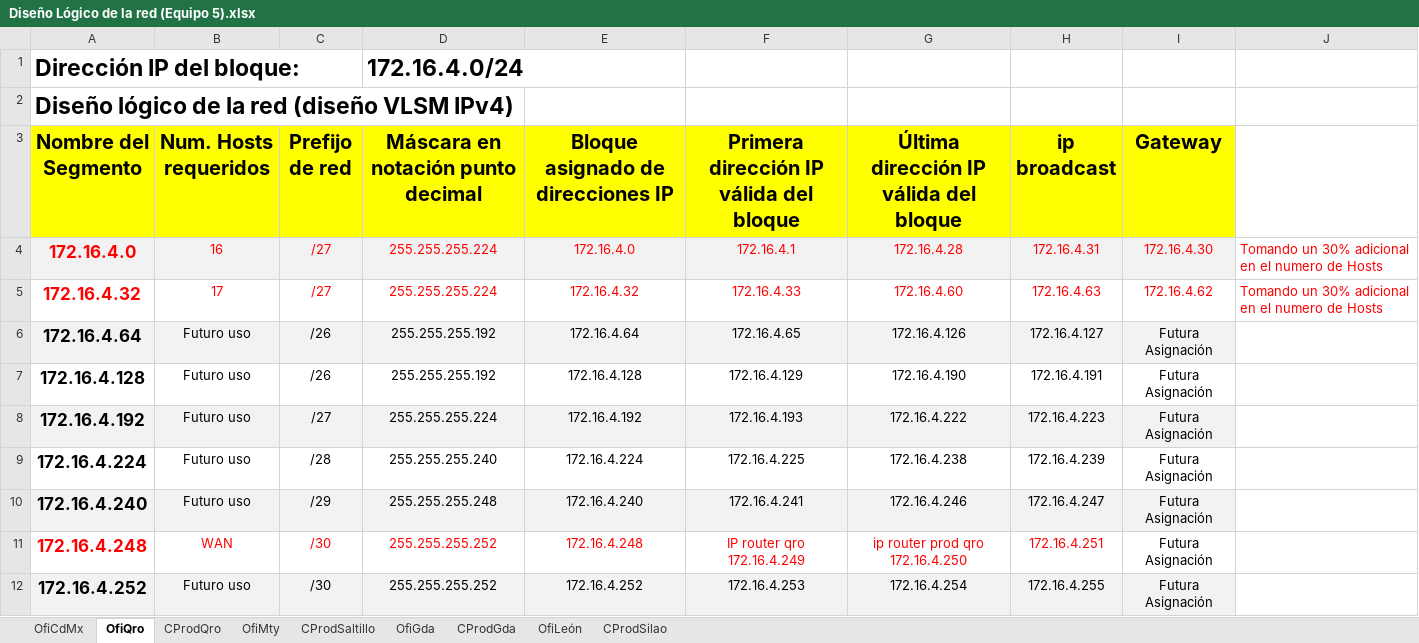
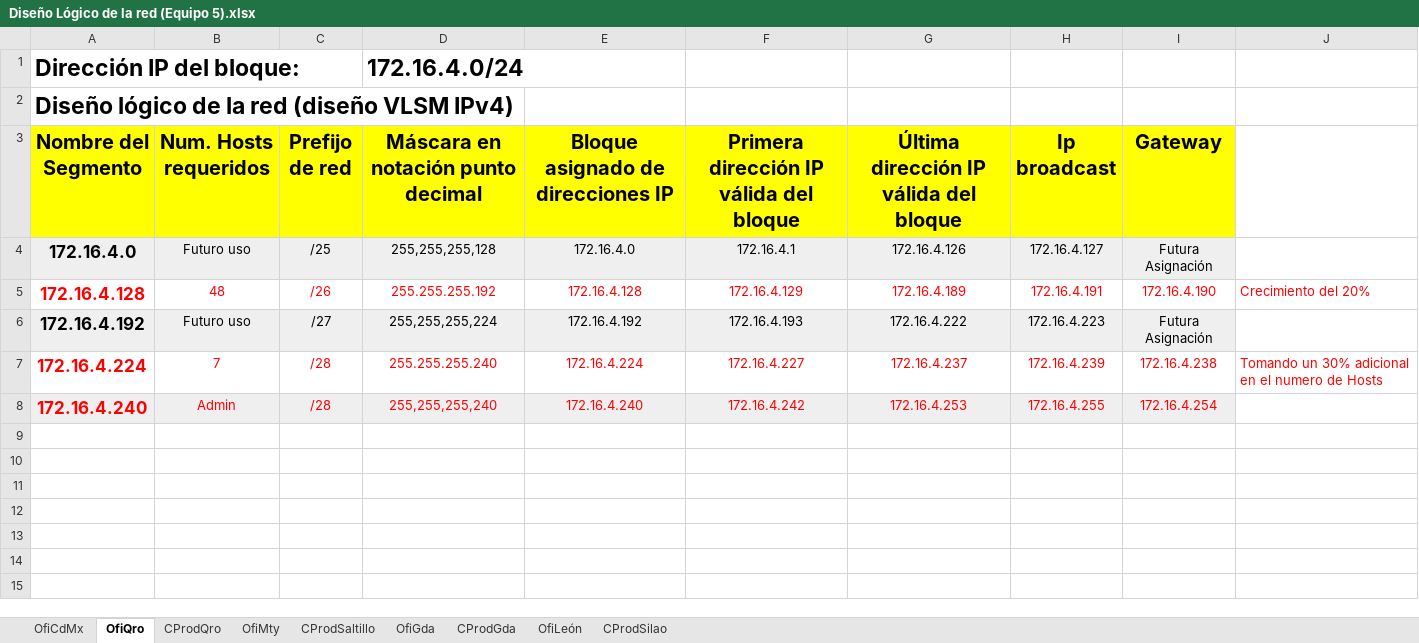
Before and after one commit to OctavioRguez/Network_Design, an Excel workbook: Diseño Lógico de la red (Equipo 5).xlsx, sheet OfiQro, drawn as a sheet; values as stored, in another font and other column widths than the file's, no borders; removed rows and columns are numbered as before the commit, all else as after; the diff names each change by its address in the sheet, - before the commit and + after, or states it on an @@ line.

```diff
--- a/Diseño Lógico de la red (Equipo 5).xlsx (sheet OfiQro)
+++ b/Diseño Lógico de la red (Equipo 5).xlsx (sheet OfiQro)
-H3: ip broadcast
+H3: Ip broadcast
-A4:I4 text colour: #FF0000
+A4:I4 text colour: black
-B4 (Num. Hosts requeridos): 16
+B4 (Num. Hosts requeridos): Futuro uso
-C4 (Prefijo de red): /27
+C4 (Prefijo de red): /25
-D4: 255.255.255.224
+D4: 255,255,255,128
-G4: 172.16.4.28
+G4: 172.16.4.126
-H4 (Ip broadcast): 172.16.4.31
+H4 (Ip broadcast): 172.16.4.127
-I4 (Gateway): 172.16.4.30
+I4 (Gateway): Futura Asignación
-J4: Tomando un 30% adicional en el numero de Hosts
+J4: (empty)
-row 5: 172.16.4.32 | 17 | /27 | 255.255.255.224 | 172.16.4.32 | 172.16.4.33 | 172.16.4.60 | 172.16.4.63 | 172.16.4.62 | Tomando un 30% adicional en el numero de Hosts
-row 6: 172.16.4.64 | Futuro uso | /26 | 255.255.255.192 | 172.16.4.64 | 172.16.4.65 | 172.16.4.126 | 172.16.4.127 | Futura Asignación
-A5:I5 text colour: black
+A5:I5 text colour: #FF0000
-B5 (Num. Hosts requeridos): Futuro uso
+B5 (Num. Hosts requeridos): 48
-G5: 172.16.4.190
+G5: 172.16.4.189
-I5 (Gateway): Futura Asignación
+I5 (Gateway): 172.16.4.190
-J5: (empty)
+J5: Crecimiento del 20%
-D6: 255.255.255.224
+D6: 255,255,255,224
-A7:I8 text colour: black
+A7:I8 text colour: #FF0000
-B7 (Num. Hosts requeridos): Futuro uso
+B7 (Num. Hosts requeridos): 7
-F7: 172.16.4.225
+F7: 172.16.4.227
-G7: 172.16.4.238
+G7: 172.16.4.237
-I7 (Gateway): Futura Asignación
+I7 (Gateway): 172.16.4.238
-J7: (empty)
+J7: Tomando un 30% adicional en el numero de Hosts
-B8 (Num. Hosts requeridos): Futuro uso
+B8 (Num. Hosts requeridos): Admin
-C8 (Prefijo de red): /29
+C8 (Prefijo de red): /28
-D8: 255.255.255.248
+D8: 255,255,255,240
-F8: 172.16.4.241
+F8: 172.16.4.242
-G8: 172.16.4.246
+G8: 172.16.4.253
-H8 (Ip broadcast): 172.16.4.247
+H8 (Ip broadcast): 172.16.4.255
-I8 (Gateway): Futura Asignación
+I8 (Gateway): 172.16.4.254
-row 11: 172.16.4.248 | WAN | /30 | 255.255.255.252 | 172.16.4.248 | IP router qro 172.16.4.249 | ip router prod qro 172.16.4.250 | 172.16.4.251 | Futura Asignación
-row 12: 172.16.4.252 | Futuro uso | /30 | 255.255.255.252 | 172.16.4.252 | 172.16.4.253 | 172.16.4.254 | 172.16.4.255 | Futura Asignación
```
Also changed, not shown: sheet CProdSaltillo, sheet CProdGda, sheet CProdSilao, sheet CProdQro, sheet OfiMty, sheet OfiLeón, 2 more sheets.
